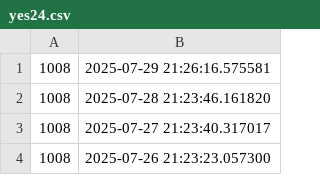
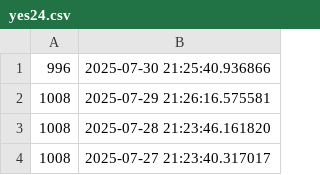
Before and after one commit to CubeDr/sales-point, a CSV file: yes24.csv, drawn as a sheet; only a part is shown; the shorter side is filled out with more unchanged rows; the diff names each change by its address in the sheet, - before the commit and + after, or states it on an @@ line.

Commit message:
Update yes24 sales point

```diff
--- a/yes24.csv
+++ b/yes24.csv
+row 1: 996 | 2025-07-30 21:25:40.936866
```
